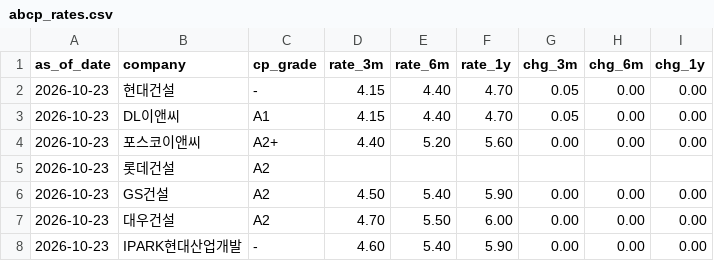
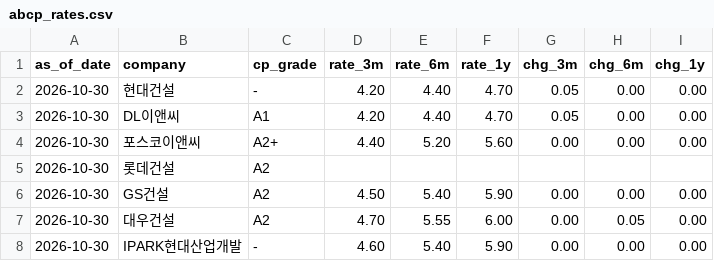
Before and after one commit to naqmin999-sketch/pf-daily-mail, a CSV file: manual_data/abcp_rates.csv, drawn as a sheet.

```diff
--- a/manual_data/abcp_rates.csv
+++ b/manual_data/abcp_rates.csv
@@ -1,8 +1,8 @@
 as_of_date,company,cp_grade,rate_3m,rate_6m,rate_1y,chg_3m,chg_6m,chg_1y
-2026-10-23,현대건설,-,4.15,4.40,4.70,0.05,0.00,0.00
-2026-10-23,DL이앤씨,A1,4.15,4.40,4.70,0.05,0.00,0.00
-2026-10-23,포스코이앤씨,A2+,4.40,5.20,5.60,0.00,0.00,0.00
-2026-10-23,롯데건설,A2,,,,,,
-2026-10-23,GS건설,A2,4.50,5.40,5.90,0.00,0.00,0.00
-2026-10-23,대우건설,A2,4.70,5.50,6.00,0.00,0.00,0.00
-2026-10-23,IPARK현대산업개발,-,4.60,5.40,5.90,0.00,0.00,0.00
+2026-10-30,현대건설,-,4.20,4.40,4.70,0.05,0.00,0.00
+2026-10-30,DL이앤씨,A1,4.20,4.40,4.70,0.05,0.00,0.00
+2026-10-30,포스코이앤씨,A2+,4.40,5.20,5.60,0.00,0.00,0.00
+2026-10-30,롯데건설,A2,,,,,,
+2026-10-30,GS건설,A2,4.50,5.40,5.90,0.00,0.00,0.00
+2026-10-30,대우건설,A2,4.70,5.55,6.00,0.00,0.05,0.00
+2026-10-30,IPARK현대산업개발,-,4.60,5.40,5.90,0.00,0.00,0.00
```
Also changed, not shown: 5 other files.
